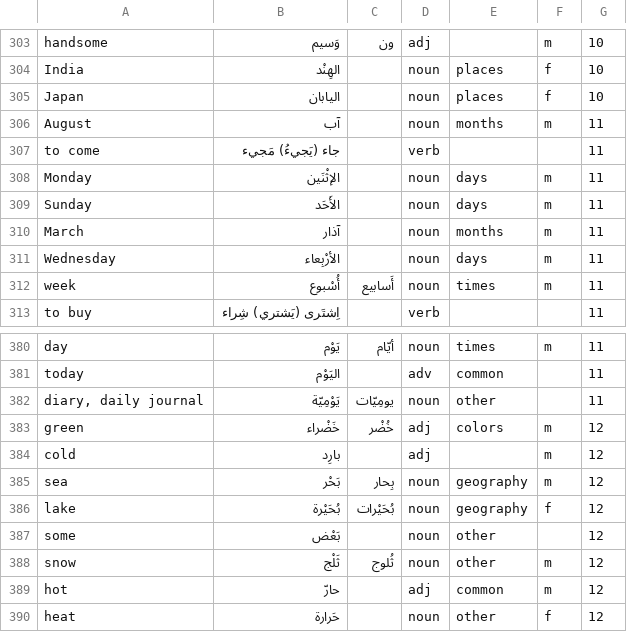
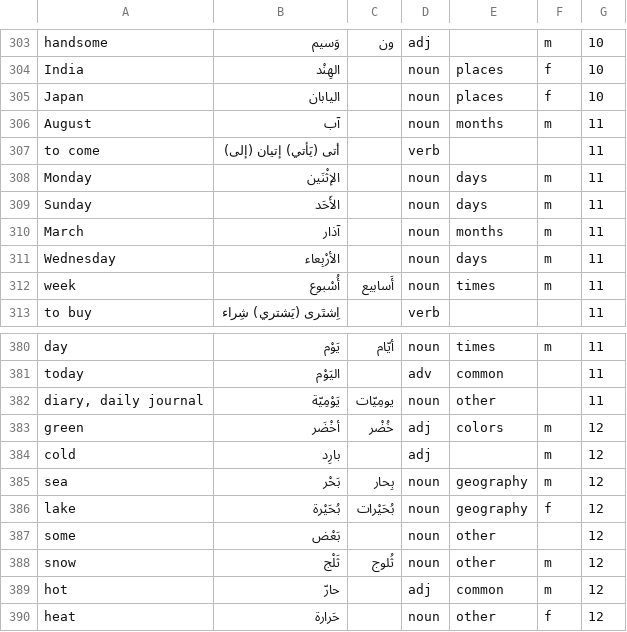
Before and after one commit to bmaupin/junkpile, a CSV file: support/words/arabic-words.csv, drawn as a sheet; only a part is shown, gaps mark what is left out.

Commit message:
fix words that are the same in English but should have been different in Arabic
git-svn-id: file:///home/bmaupin/tmp/oldaaf/android_arabic_flashcards/trunk@79 d45c4bbb-d1aa-4eb0-a131-1cfa29d7c7c7

```diff
--- a/support/words/arabic-words.csv
+++ b/support/words/arabic-words.csv
@@ -306,3 +306,3 @@ Japan|اليابان||noun|places|f|10
 August|آب||noun|months|m|11
-to come|جاء (يَجيءُ) مَجيء||verb|||11
+to come|أتى (يَأتي) إتيان (إلى)||verb|||11
 Monday|الإثْنَين||noun|days|m|11
@@ -382,3 +382,3 @@ today|اليَوْم||adv|common||11
 diary, daily journal|يَوْمِيّة|يومِيّات|noun|other||11
-green|خَضْراء|خُضْر|adj|colors|m|12
+green|أخْضَر|خُضْر|adj|colors|m|12
 cold|بارِد||adj||m|12
```
